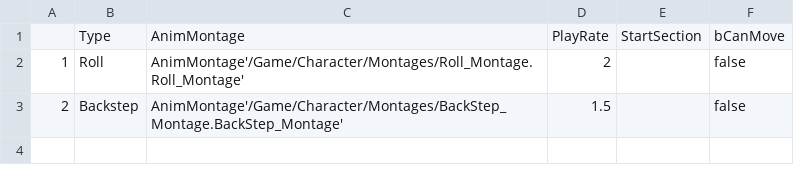
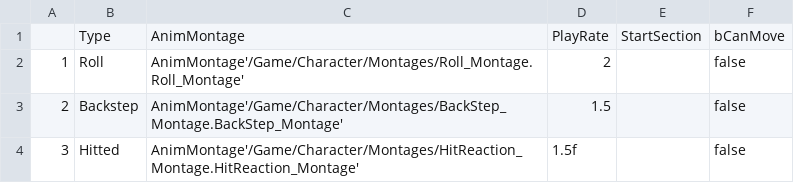
Before and after one commit to simeddk/IM05_ThirdPersonCPP, a CSV file: Config/MontageData.csv, drawn as a sheet; the diff names each change by its address in the sheet, - before the commit and + after, or states it on an @@ line.

Commit message:
1114_Hitted

```diff
--- a/Config/MontageData.csv
+++ b/Config/MontageData.csv
+row 4: 3 | Hitted | AnimMontage'/Game/Character/Montages/HitReaction_Montage.HitReaction_Montage' | 1.5f |  | false
```
Also changed, not shown: 22 other files.
